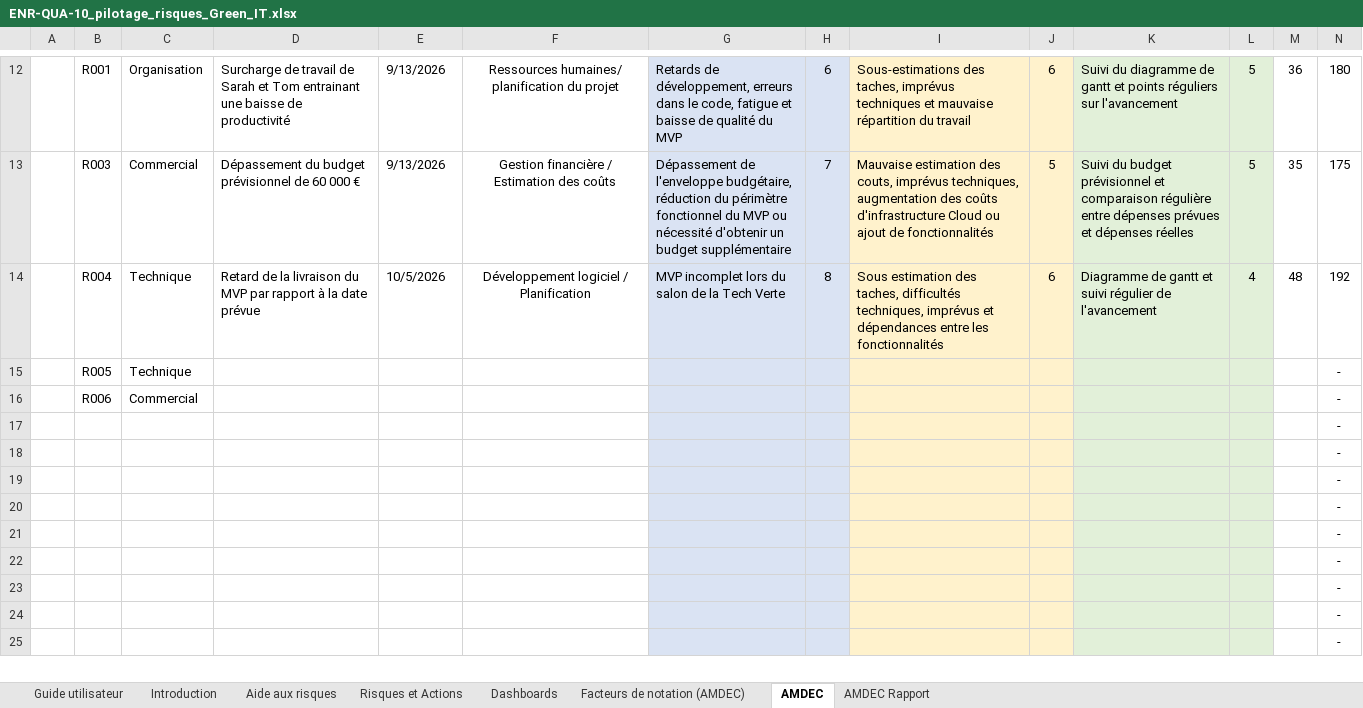
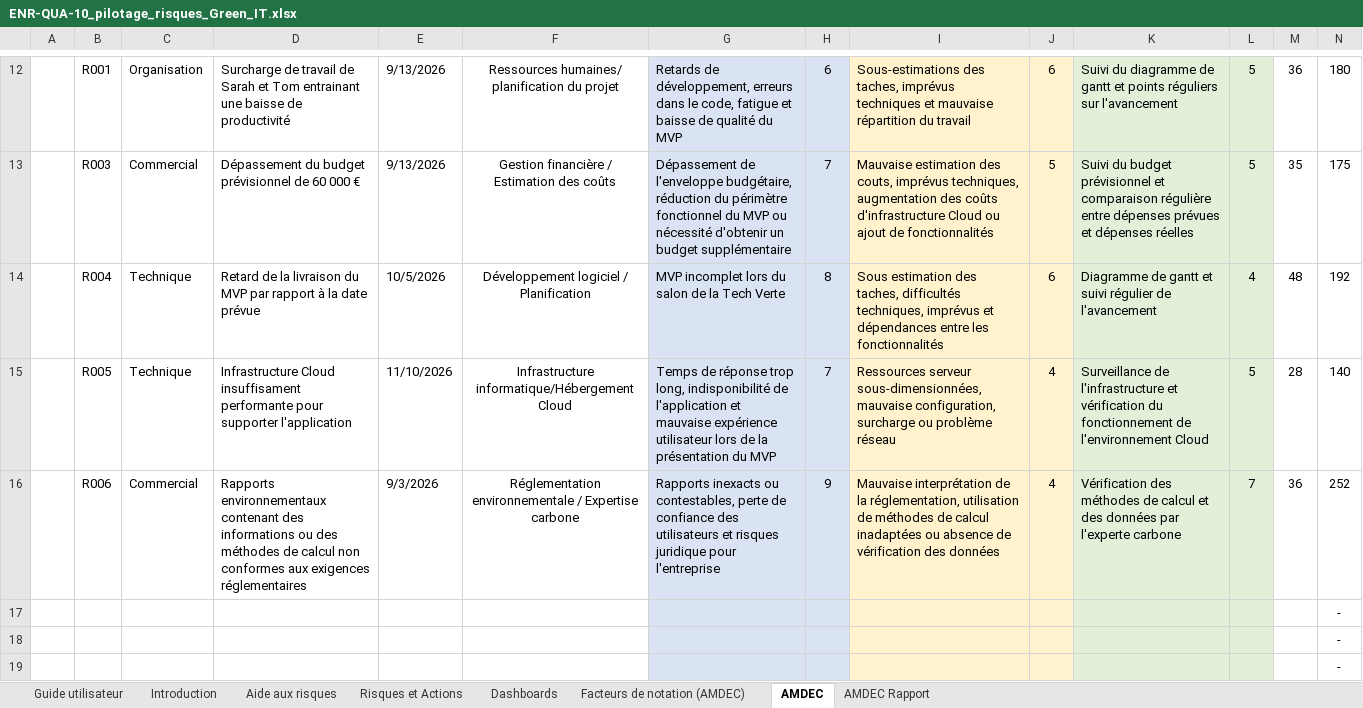
Before and after one commit to PinsolleP/Gestion-de-projet, an Excel workbook: ENR-QUA-10_pilotage_risques_Green_IT.xlsx, sheet AMDEC, drawn as a sheet; only a part is shown, gaps mark what is left out; the shorter side is filled out with more unchanged rows; values as stored, in another font and other column widths than the file's, no borders; charts and pictures and conditional formats not drawn; removed rows and columns are numbered as before the commit, all else as after; rows hold the shown columns only; the diff names each change by its address in the sheet, - before the commit and + after, or states it on an @@ line.

Commit message:
Ajout d'un risque AMDEC

```diff
--- a/ENR-QUA-10_pilotage_risques_Green_IT.xlsx (sheet AMDEC)
+++ b/ENR-QUA-10_pilotage_risques_Green_IT.xlsx (sheet AMDEC)
-row 15:  | R005 | Technique |  |  |  |  |  |  |  |  |  |  | -
-row 16:  | R006 | Commercial |  |  |  |  |  |  |  |  |  |  | -
+row 15:  | R005 | Technique | Infrastructure Cloud insuffisament performante pour supporter l'application | 11/10/2026 | Infrastructure informatique/Hébergement Cloud | Temps de réponse trop long, indisponibilité de l'application et mauvaise expérience utilisateur lors de la présentation du MVP | 7 | Ressources serveur sous-dimensionnées, mauvaise configuration, surcharge ou problème réseau | 4 | Surveillance de l'infrastructure et vérification du fonctionnement de l'environnement Cloud | 5 | 28 | 140
+row 16:  | R006 | Commercial | Rapports environnementaux contenant des informations ou des méthodes de calcul non conformes aux exigences réglementaires | 9/3/2026 | Réglementation environnementale / Expertise carbone | Rapports inexacts ou contestables, perte de confiance des utilisateurs et risques juridique pour l'entreprise | 9 | Mauvaise interprétation de la réglementation, utilisation de méthodes de calcul inadaptées ou absence de vérification des données | 4 | Vérification des méthodes de calcul et des données par l'experte carbone | 7 | 36 | 252
```
Also changed, not shown: sheet AMDEC Rapport, sheet Risques et Actions, charts or pictures.
